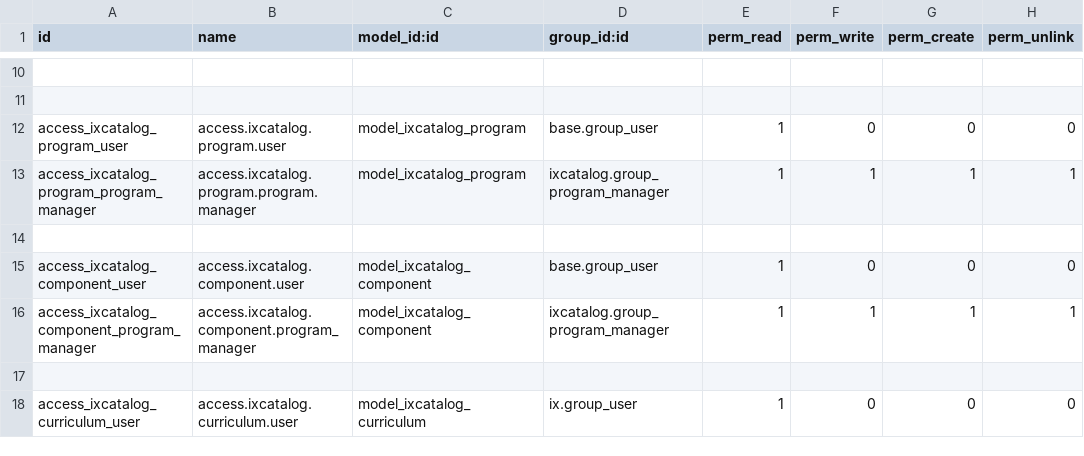
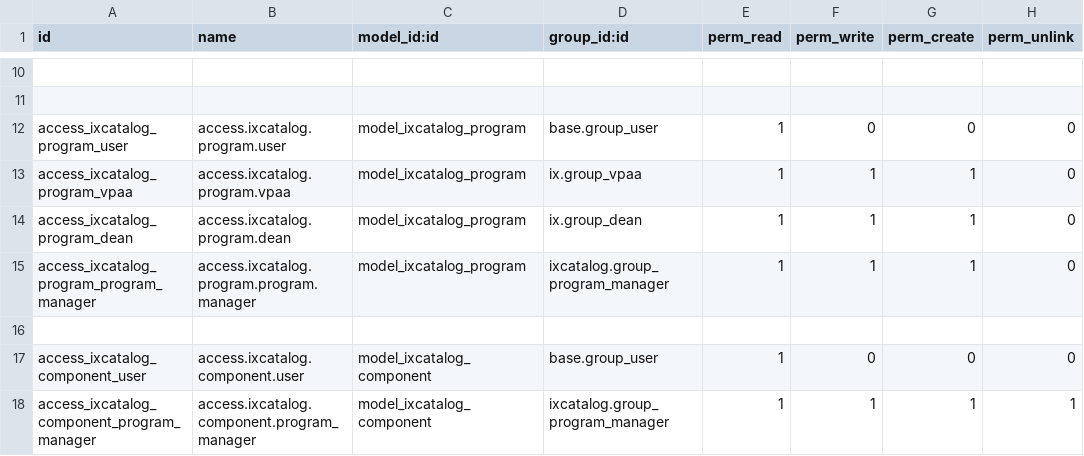
Before and after one commit to oiraqi/academix, a CSV file: ixcatalog/security/ir.model.access.csv, drawn as a sheet; only a part is shown, gaps mark what is left out; the shorter side is filled out with more unchanged rows; addresses are those after the commit; the diff names each change by its address in the sheet, - before the commit and + after, or states it on an @@ line.

```diff
--- a/ixcatalog/security/ir.model.access.csv
+++ b/ixcatalog/security/ir.model.access.csv
+row 13: access_ixcatalog_program_vpaa | access.ixcatalog.program.vpaa | model_ixcatalog_program | ix.group_vpaa | 1 | 1 | 1 | 0
+row 14: access_ixcatalog_program_dean | access.ixcatalog.program.dean | model_ixcatalog_program | ix.group_dean | 1 | 1 | 1 | 0
-H15 (perm_unlink): 1
+H15 (perm_unlink): 0
```
Also changed, not shown: 4 other files.
